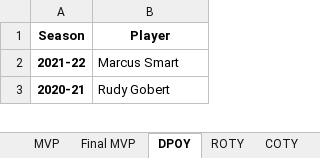
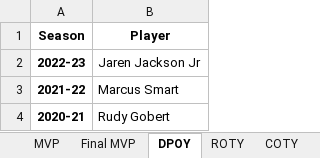
Before and after one commit to ribeiroluan/streamlit-nba-recap, an Excel workbook: nba-awards.xlsx, sheet DPOY, drawn as a sheet; only a part is shown; values as stored, in another font and other column widths than the file's, no borders; the diff names each change by its address in the sheet, - before the commit and + after, or states it on an @@ line.

```diff
--- a/nba-awards.xlsx (sheet DPOY)
+++ b/nba-awards.xlsx (sheet DPOY)
+row 2: 2022-23 | Jaren Jackson Jr
```
Also changed, not shown: sheet Awards, sheet Champions, sheet MVP, sheet MIP, sheet COTY, sheet Final MVP, 2 more sheets, formulas that keep their value, 2 other files.
